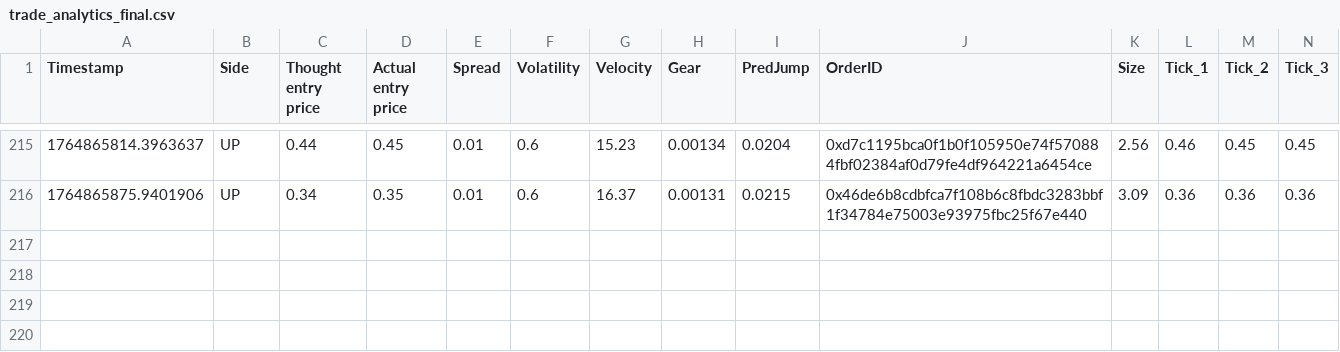
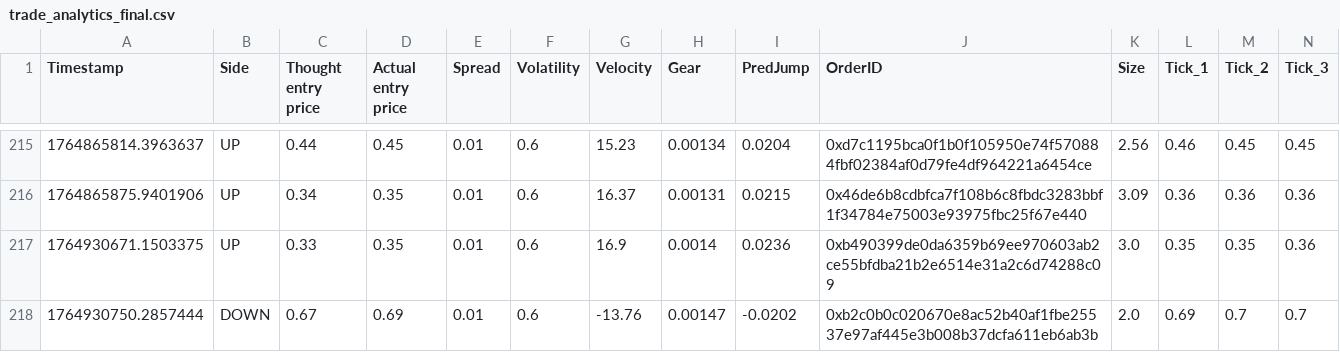
Before and after one commit to nano44/poly_examp, a CSV file: trade_analytics_final.csv, drawn as a sheet; only a part is shown, gaps mark what is left out; rows hold the shown columns only; the diff names each change by its address in the sheet, - before the commit and + after, or states it on an @@ line.

```diff
--- a/trade_analytics_final.csv
+++ b/trade_analytics_final.csv
+row 217: 1764930671.1503375 | UP | 0.33 | 0.35 | 0.01 | 0.6 | 16.9 | 0.0014 | 0.0236 | 0xb490399de0da6359b69ee970603ab2ce55bfdba21b2e6514e31a2c6d74288c09 | 3.0 | 0.35 | 0.35 | 0.36
+row 218: 1764930750.2857444 | DOWN | 0.67 | 0.69 | 0.01 | 0.6 | -13.76 | 0.00147 | -0.0202 | 0xb2c0b0c020670e8ac52b40af1fbe25537e97af445e3b008b37dcfa611eb6ab3b | 2.0 | 0.69 | 0.7 | 0.7
```
Also changed, not shown: 5 other files.
